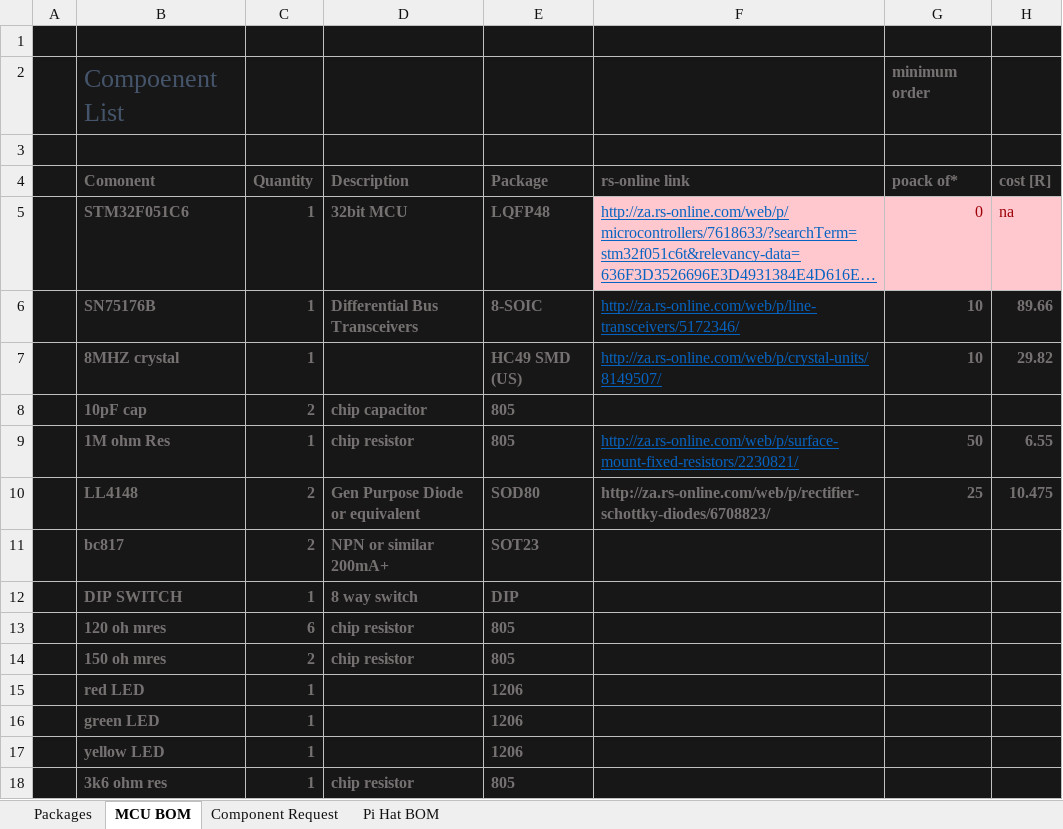
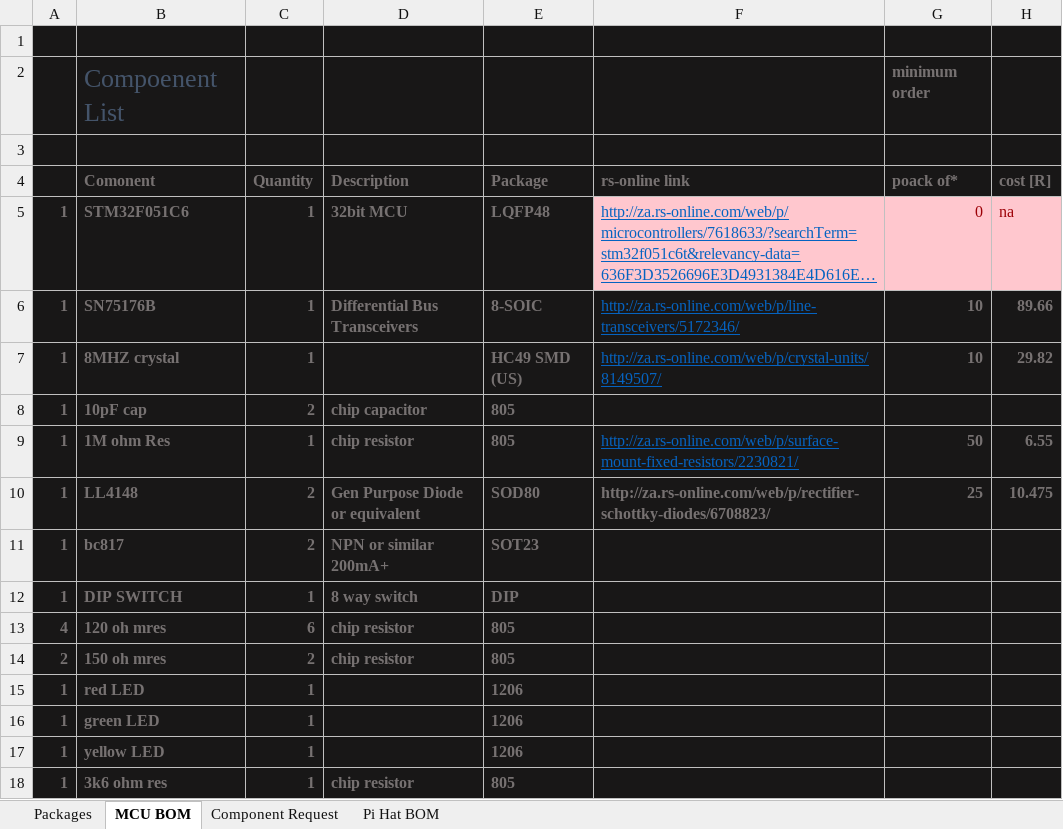
Before and after one commit to BadenMorgan/thesis, an Excel workbook: Circuit/Part List.xlsx, sheet MCU BOM, drawn as a sheet; only a part is shown; long unchanged cells end in …; values as stored, in another font and other column widths than the file's, no borders; the diff covers the shown part only; the diff names each change by its address in the sheet, - before the commit and + after, or states it on an @@ line.

```diff
--- a/Circuit/Part List.xlsx (sheet MCU BOM)
+++ b/Circuit/Part List.xlsx (sheet MCU BOM)
-A5:A12: (empty)
+A5:A12: 1
-A13: (empty)
+A13: 4
-A14: (empty)
+A14: 2
-A15:A18: (empty)
+A15:A18: 1
```
Also changed, not shown: 16 edited cells elsewhere in this sheet, sheet Pi Hat BOM, Solidworks/roller weights.xlsx, 55 other files.
